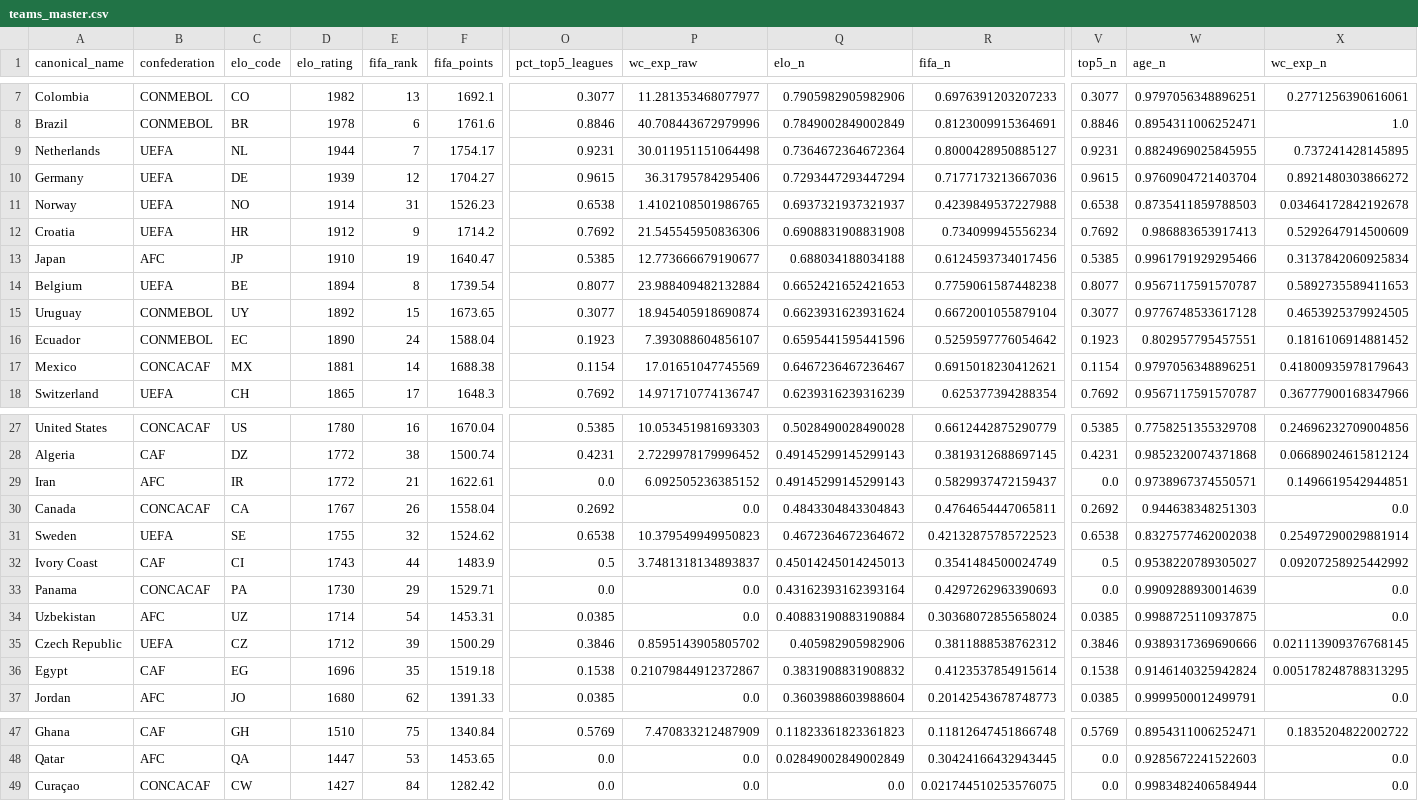
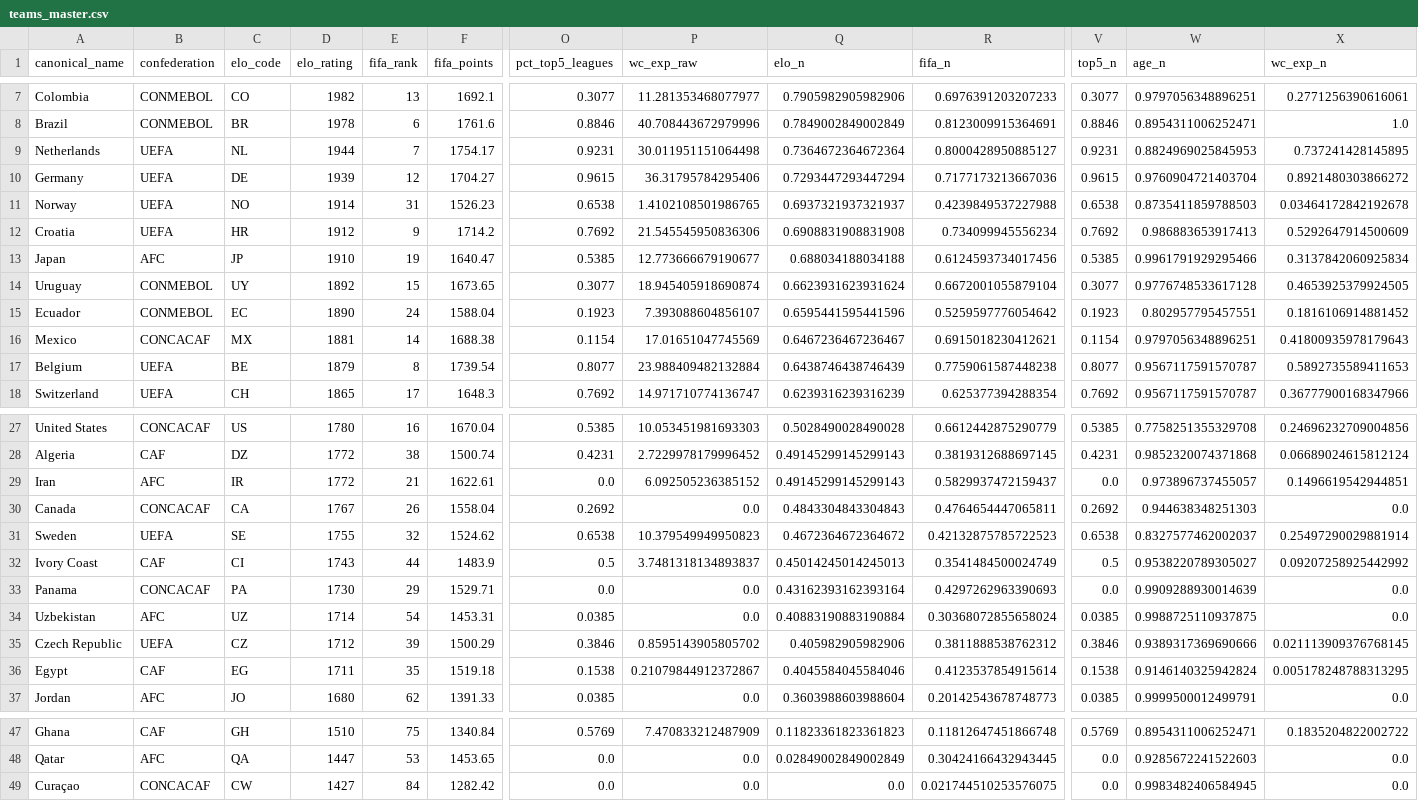
Before and after one commit to jamoji-ai/world-cup-predictor-pro, a CSV file: data/processed/teams_master.csv, drawn as a sheet; only a part is shown, gaps mark what is left out; removed rows and columns are numbered as before the commit, all else as after; rows hold the shown columns only; the diff names each change by its address in the sheet, - before the commit and + after, or states it on an @@ line.

```diff
--- a/data/processed/teams_master.csv
+++ b/data/processed/teams_master.csv
-W9 (age_n): 0.8824969025845955
+W9 (age_n): 0.8824969025845953
-row 14: Belgium | UEFA | BE | 1894 | 8 | 1739.54 | 0.8077 | 23.988409482132884 | 0.6652421652421653 | 0.7759061587448238 | 0.8077 | 0.9567117591570787 | 0.5892735589411653
+row 17: Belgium | UEFA | BE | 1879 | 8 | 1739.54 | 0.8077 | 23.988409482132884 | 0.6438746438746439 | 0.7759061587448238 | 0.8077 | 0.9567117591570787 | 0.5892735589411653
-W29 (age_n): 0.9738967374550571
+W29 (age_n): 0.973896737455057
-W31 (age_n): 0.8327577462002038
+W31 (age_n): 0.8327577462002037
-D36 (elo_rating): 1696
+D36 (elo_rating): 1711
-Q36 (elo_n): 0.3831908831908832
+Q36 (elo_n): 0.4045584045584046
-W49 (age_n): 0.9983482406584944
+W49 (age_n): 0.9983482406584945
```
Also changed, not shown: data/processed/wpi_scores.csv, data/raw/elo_ratings.csv, 3 other files.
